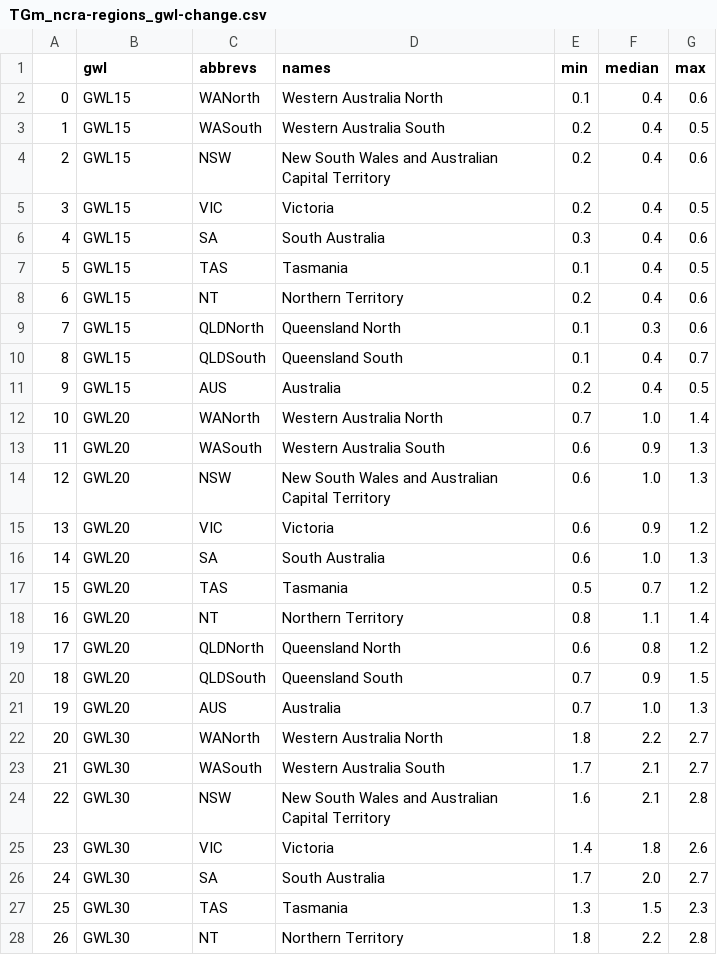
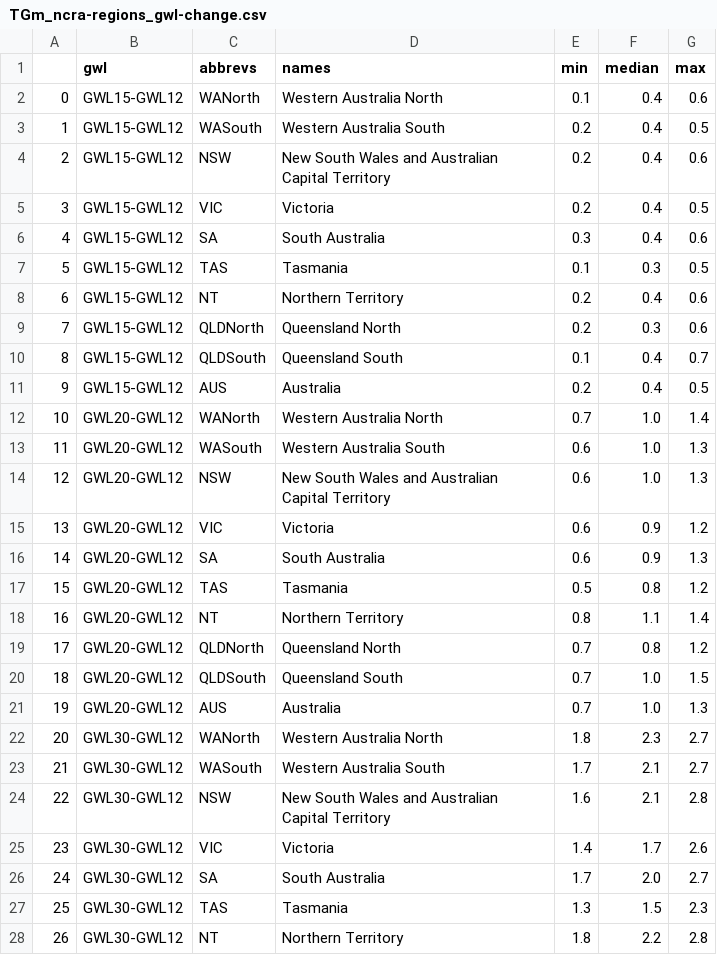
Before and after one commit to AusClimateService/plotting_maps, a CSV file: tables/TGm_ncra-regions_gwl-change.csv, drawn as a sheet; only a part is shown; the diff covers the shown part only.

```diff
--- a/tables/TGm_ncra-regions_gwl-change.csv
+++ b/tables/TGm_ncra-regions_gwl-change.csv
@@ -1,28 +1,28 @@
 ,gwl,abbrevs,names,min,median,max
-0,GWL15,WANorth,Western Australia North,0.1,0.4,0.6
-1,GWL15,WASouth,Western Australia South,0.2,0.4,0.5
-2,GWL15,NSW,New South Wales and Australian Capital Territory,0.2,0.4,0.6
-3,GWL15,VIC,Victoria,0.2,0.4,0.5
-4,GWL15,SA,South Australia,0.3,0.4,0.6
-5,GWL15,TAS,Tasmania,0.1,0.4,0.5
-6,GWL15,NT,Northern Territory,0.2,0.4,0.6
-7,GWL15,QLDNorth,Queensland North,0.1,0.3,0.6
-8,GWL15,QLDSouth,Queensland South,0.1,0.4,0.7
-9,GWL15,AUS,Australia,0.2,0.4,0.5
-10,GWL20,WANorth,Western Australia North,0.7,1.0,1.4
-11,GWL20,WASouth,Western Australia South,0.6,0.9,1.3
-12,GWL20,NSW,New South Wales and Australian Capital Territory,0.6,1.0,1.3
-13,GWL20,VIC,Victoria,0.6,0.9,1.2
-14,GWL20,SA,South Australia,0.6,1.0,1.3
-15,GWL20,TAS,Tasmania,0.5,0.7,1.2
-16,GWL20,NT,Northern Territory,0.8,1.1,1.4
-17,GWL20,QLDNorth,Queensland North,0.6,0.8,1.2
-18,GWL20,QLDSouth,Queensland South,0.7,0.9,1.5
-19,GWL20,AUS,Australia,0.7,1.0,1.3
-20,GWL30,WANorth,Western Australia North,1.8,2.2,2.7
-21,GWL30,WASouth,Western Australia South,1.7,2.1,2.7
-22,GWL30,NSW,New South Wales and Australian Capital Territory,1.6,2.1,2.8
-23,GWL30,VIC,Victoria,1.4,1.8,2.6
-24,GWL30,SA,South Australia,1.7,2.0,2.7
-25,GWL30,TAS,Tasmania,1.3,1.5,2.3
-26,GWL30,NT,Northern Territory,1.8,2.2,2.8
+0,GWL15-GWL12,WANorth,Western Australia North,0.1,0.4,0.6
+1,GWL15-GWL12,WASouth,Western Australia South,0.2,0.4,0.5
+2,GWL15-GWL12,NSW,New South Wales and Australian Capital Territory,0.2,0.4,0.6
+3,GWL15-GWL12,VIC,Victoria,0.2,0.4,0.5
+4,GWL15-GWL12,SA,South Australia,0.3,0.4,0.6
+5,GWL15-GWL12,TAS,Tasmania,0.1,0.3,0.5
+6,GWL15-GWL12,NT,Northern Territory,0.2,0.4,0.6
+7,GWL15-GWL12,QLDNorth,Queensland North,0.2,0.3,0.6
+8,GWL15-GWL12,QLDSouth,Queensland South,0.1,0.4,0.7
+9,GWL15-GWL12,AUS,Australia,0.2,0.4,0.5
+10,GWL20-GWL12,WANorth,Western Australia North,0.7,1.0,1.4
+11,GWL20-GWL12,WASouth,Western Australia South,0.6,1.0,1.3
+12,GWL20-GWL12,NSW,New South Wales and Australian Capital Territory,0.6,1.0,1.3
+13,GWL20-GWL12,VIC,Victoria,0.6,0.9,1.2
+14,GWL20-GWL12,SA,South Australia,0.6,0.9,1.3
+15,GWL20-GWL12,TAS,Tasmania,0.5,0.8,1.2
+16,GWL20-GWL12,NT,Northern Territory,0.8,1.1,1.4
+17,GWL20-GWL12,QLDNorth,Queensland North,0.7,0.8,1.2
+18,GWL20-GWL12,QLDSouth,Queensland South,0.7,1.0,1.5
+19,GWL20-GWL12,AUS,Australia,0.7,1.0,1.3
+20,GWL30-GWL12,WANorth,Western Australia North,1.8,2.3,2.7
+21,GWL30-GWL12,WASouth,Western Australia South,1.7,2.1,2.7
+22,GWL30-GWL12,NSW,New South Wales and Australian Capital Territory,1.6,2.1,2.8
+23,GWL30-GWL12,VIC,Victoria,1.4,1.7,2.6
+24,GWL30-GWL12,SA,South Australia,1.7,2.0,2.7
+25,GWL30-GWL12,TAS,Tasmania,1.3,1.5,2.3
+26,GWL30-GWL12,NT,Northern Territory,1.8,2.2,2.8
```
Also changed, not shown: 4 edited cells elsewhere in this file, tables/AI_ncra-regions_gwl-average.csv, tables/HWAtx_ncra-regions_gwl-change.csv, 29 other files.
